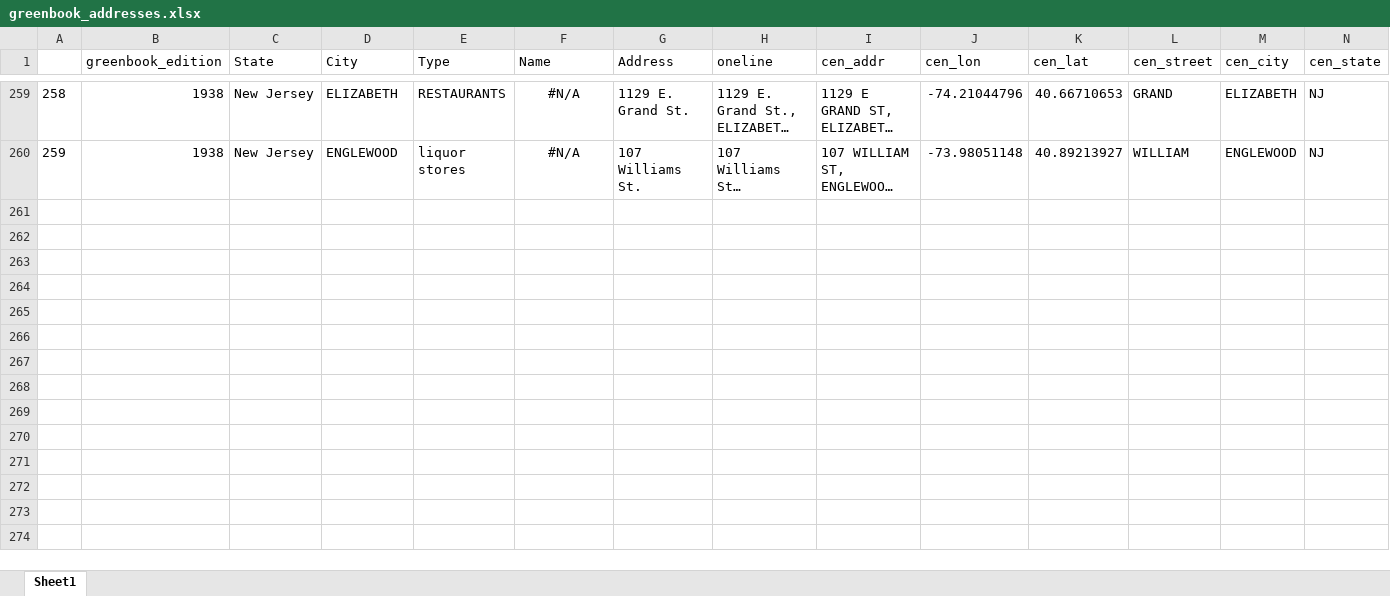
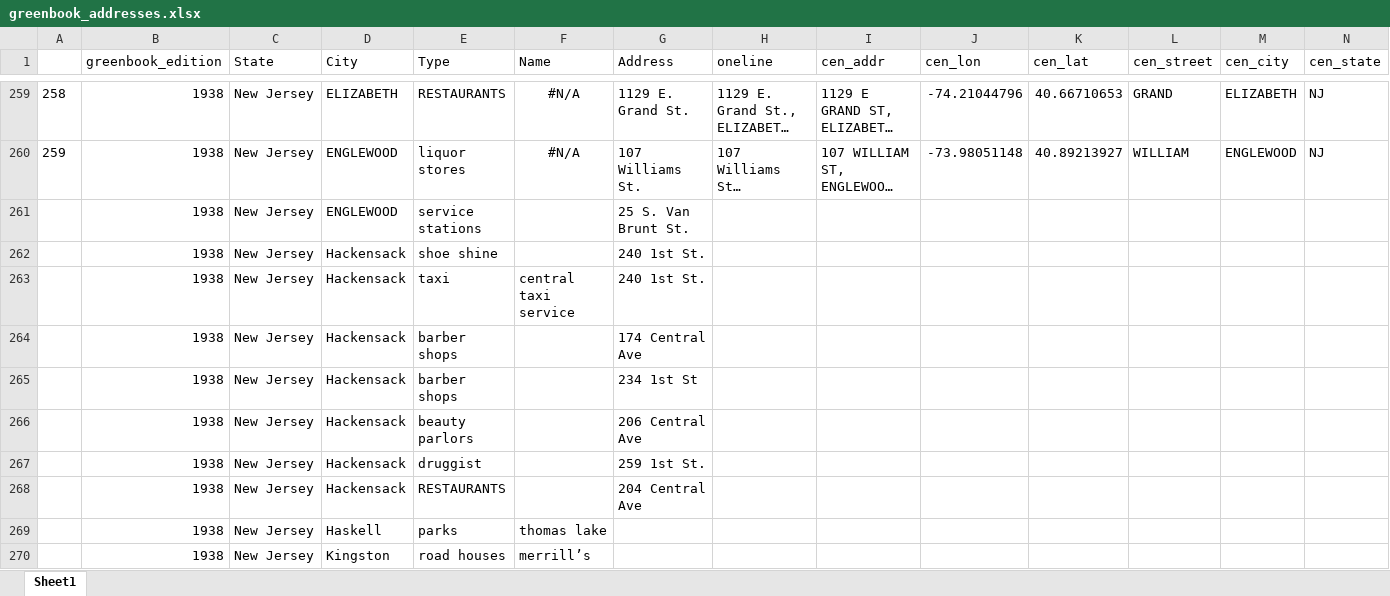
Before and after one commit to benda18/mapping_greenbook, an Excel workbook: data/greenbook_addresses.xlsx, sheet Sheet1, drawn as a sheet; only a part is shown, gaps mark what is left out; long unchanged cells end in …; values as stored, in another font and other column widths than the file's, no borders; rows hold the shown columns only; the diff covers the shown part only; the diff names each change by its address in the sheet, - before the commit and + after, or states it on an @@ line.

Commit message:
data

```diff
--- a/data/greenbook_addresses.xlsx (sheet Sheet1)
+++ b/data/greenbook_addresses.xlsx (sheet Sheet1)
+row 261:  | 1938 | New Jersey | ENGLEWOOD | service stations |  | 25 S. Van Brunt St.
+row 262:  | 1938 | New Jersey | Hackensack | shoe shine |  | 240 1st St.
+row 263:  | 1938 | New Jersey | Hackensack | taxi | central taxi service | 240 1st St.
+row 264:  | 1938 | New Jersey | Hackensack | barber shops |  | 174 Central Ave
+row 265:  | 1938 | New Jersey | Hackensack | barber shops |  | 234 1st St
+row 266:  | 1938 | New Jersey | Hackensack | beauty parlors |  | 206 Central Ave
+row 267:  | 1938 | New Jersey | Hackensack | druggist |  | 259 1st St.
+row 268:  | 1938 | New Jersey | Hackensack | RESTAURANTS |  | 204 Central Ave
+row 269:  | 1938 | New Jersey | Haskell | parks | thomas lake
+row 270:  | 1938 | New Jersey | Kingston | road houses | merrill’s
```
Also changed, not shown: 19 added rows elsewhere in this sheet, formulas that keep their value, 1 other file.
